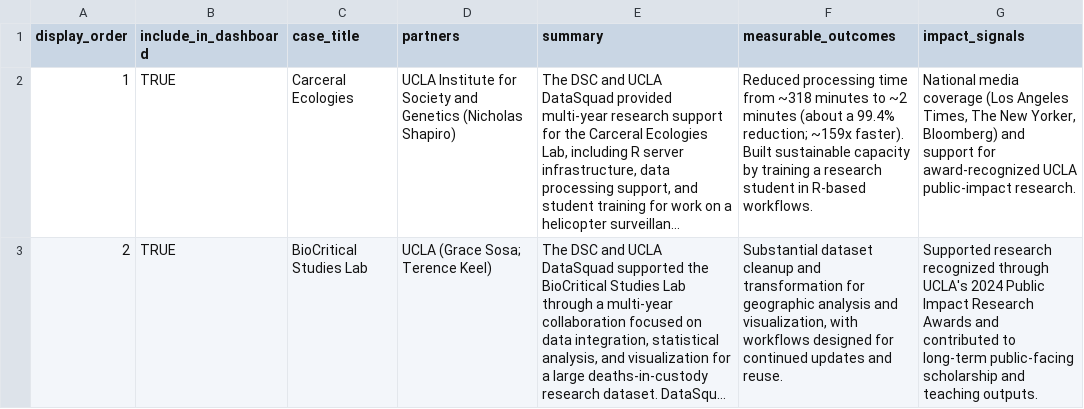
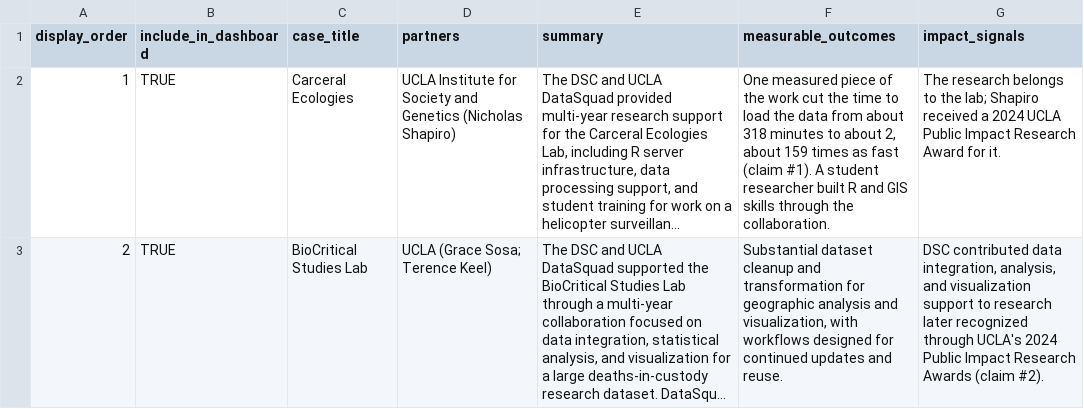
Before and after one commit to ucla-data-science-center/dsc-stats-reports, a CSV file: data/processed/consultations/impact_case_studies.csv, drawn as a sheet; long unchanged cells end in …; the diff names each change by its address in the sheet, - before the commit and + after, or states it on an @@ line.

Commit message:
Align linked pages with the approved research accounts (#30)
- Shared case-study text (retrospective, dean update) now uses the claim
  register wording: the measured step is data loading; the $5M grant,
  media-coverage "impact", book claim and 41,466 record count are dropped
- Consulting appendix: data-loading wording, "Recognition" replaces
  "Impact signals", links to the full accounts
- Retrospective Dataverse figures dated Feb 2026 instead of "today"
- Home pathway renamed "Shared investments" to match the menu; "How cases
  are selected" now points to the research page
- About page rewritten for the leadership audience
- Dropdown menu text darkened to body color (was 3.5:1)

```diff
--- a/data/processed/consultations/impact_case_studies.csv
+++ b/data/processed/consultations/impact_case_studies.csv
-F2 (measurable_outcomes): Reduced processing time from ~318 minutes to ~2 minutes (about a 99.4% reduction; ~159x faster). Built sustainable capacity by training a research student in R-based workflows.
+F2 (measurable_outcomes): One measured piece of the work cut the time to load the data from about 318 minutes to about 2, about 159 times as fast (claim #1). A student researcher built R and GIS skills through the collaboration.
-G2 (impact_signals): National media coverage (Los Angeles Times, The New Yorker, Bloomberg) and support for award-recognized UCLA public-impact research.
+G2 (impact_signals): The research belongs to the lab; Shapiro received a 2024 UCLA Public Impact Research Award for it.
-G3 (impact_signals): Supported research recognized through UCLA's 2024 Public Impact Research Awards and contributed to long-term public-facing scholarship and teaching outputs.
+G3 (impact_signals): DSC contributed data integration, analysis, and visualization support to research later recognized through UCLA's 2024 Public Impact Research Awards (claim #2).
```
Also changed, not shown: 25 other files.
